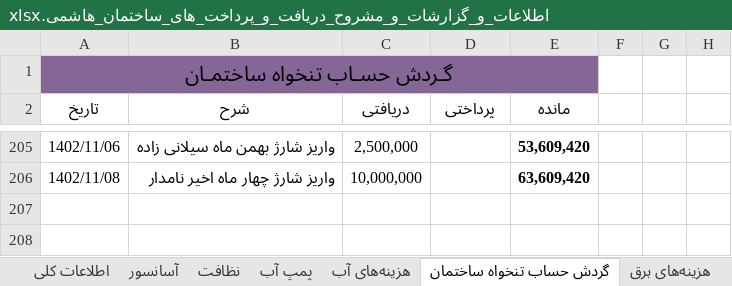
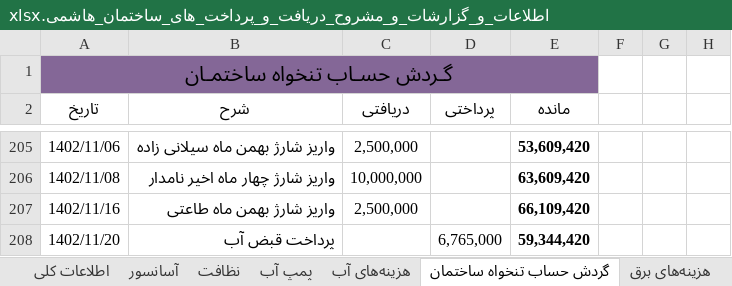
Before and after one commit to Moseyza/BuildingDocuments, an Excel workbook: اطلاعات_و_گزارشات_و_مشروح_دریافت_و_پرداخت_های_ساختمان_هاشمی.xlsx, sheet گردش حساب تنخواه ساختمان, drawn as a sheet; only a part is shown, gaps mark what is left out; values as stored, in another font and other column widths than the file's, no borders; the diff names each change by its address in the sheet, - before the commit and + after, or states it on an @@ line.

Commit message:
commit in 14021211

```diff
--- a/اطلاعات_و_گزارشات_و_مشروح_دریافت_و_پرداخت_های_ساختمان_هاشمی.xlsx (sheet گردش حساب تنخواه ساختمان)
+++ b/اطلاعات_و_گزارشات_و_مشروح_دریافت_و_پرداخت_های_ساختمان_هاشمی.xlsx (sheet گردش حساب تنخواه ساختمان)
+row 207: 1402/11/16 | واریز شارژ بهمن ماه طاعتی | 2,500,000 |  | 66,109,420
+row 208: 1402/11/20 | پرداخت قبض آب |  | 6,765,000 | 59,344,420
```
Also changed, not shown: sheet هزینه‌های آب.
